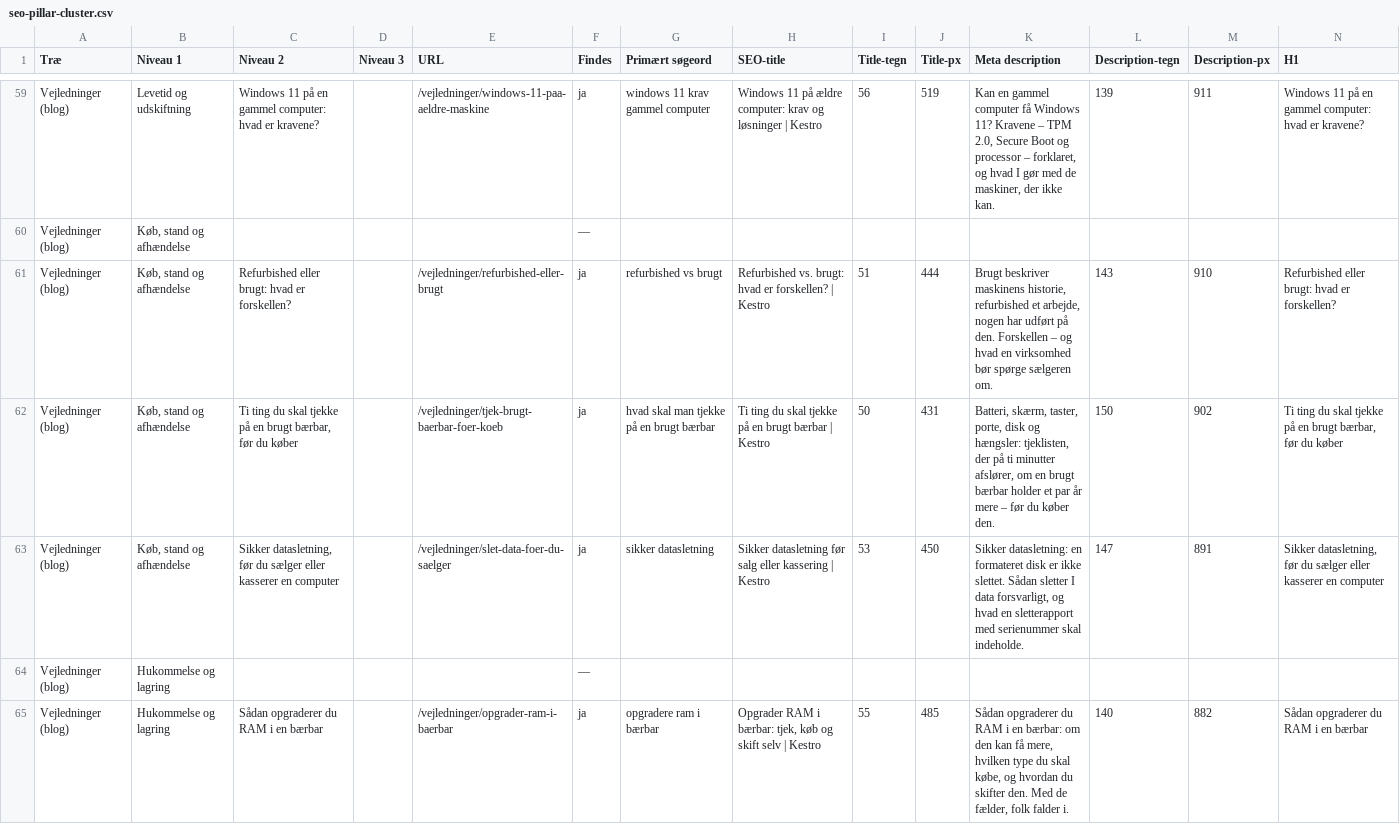
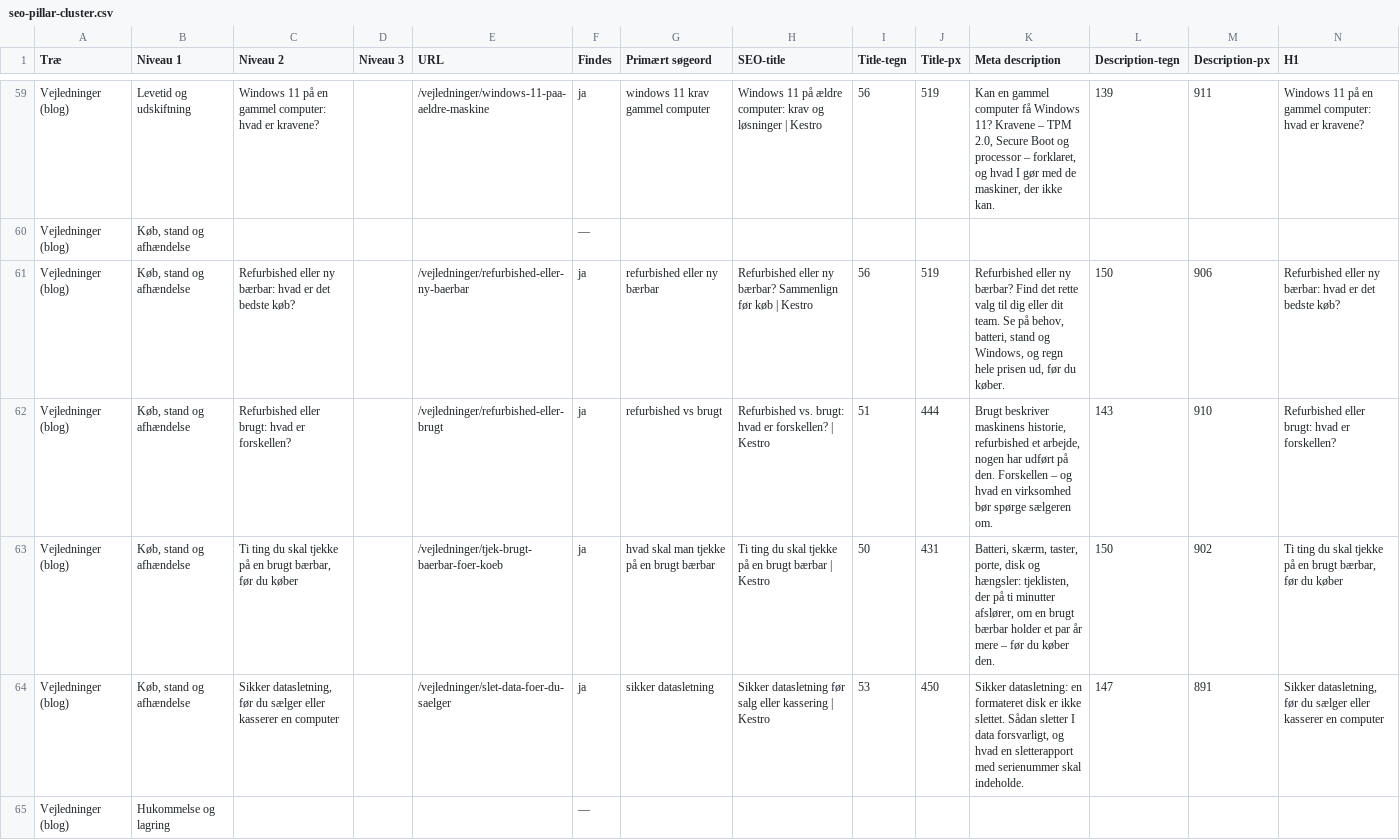
Before and after one commit to alirezadk2016/kestro, a CSV file: docs/seo-pillar-cluster.csv, drawn as a sheet; only a part is shown, gaps mark what is left out; the shorter side is filled out with more unchanged rows; rows hold the shown columns only; the diff covers the shown part only; the diff names each change by its address in the sheet, - before the commit and + after, or states it on an @@ line.

```diff
--- a/docs/seo-pillar-cluster.csv
+++ b/docs/seo-pillar-cluster.csv
+row 61: Vejledninger (blog) | Køb, stand og afhændelse | Refurbished eller ny bærbar: hvad er det bedste køb? |  | /vejledninger/refurbished-eller-ny-baerbar | ja | refurbished eller ny bærbar | Refurbished eller ny bærbar? Sammenlign før køb | Kestro | 56 | 519 | Refurbished eller ny bærbar? Find det rette valg til dig eller dit team. Se på behov, batteri, stand og Windows, og regn hele prisen ud, før du køber. | 150 | 906 | Refurbished eller ny bærbar: hvad er det bedste køb?
```
Also changed, not shown: 2 added rows, 1 removed row and 7 edited cells elsewhere in this file, 2 other files.
